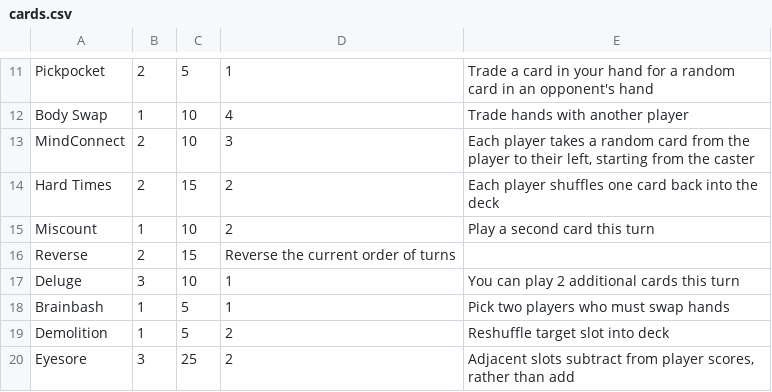
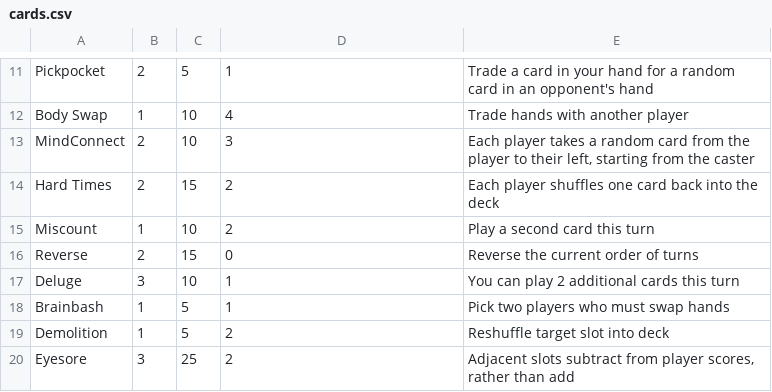
Before and after one commit to DasAlvarp/Fatespinner, a CSV file: cards.csv, drawn as a sheet; only a part is shown, gaps mark what is left out.

```diff
--- a/cards.csv
+++ b/cards.csv
@@ -15,3 +15,3 @@ Hard Times;2;15;2;Each player shuffles one card back into the deck
 Miscount;1;10;2;Play a second card this turn
-Reverse;2;15;Reverse the current order of turns
+Reverse;2;15;0;Reverse the current order of turns
 Deluge;3;10;1;You can play 2 additional cards this turn
```
Also changed, not shown: 2 other files.
